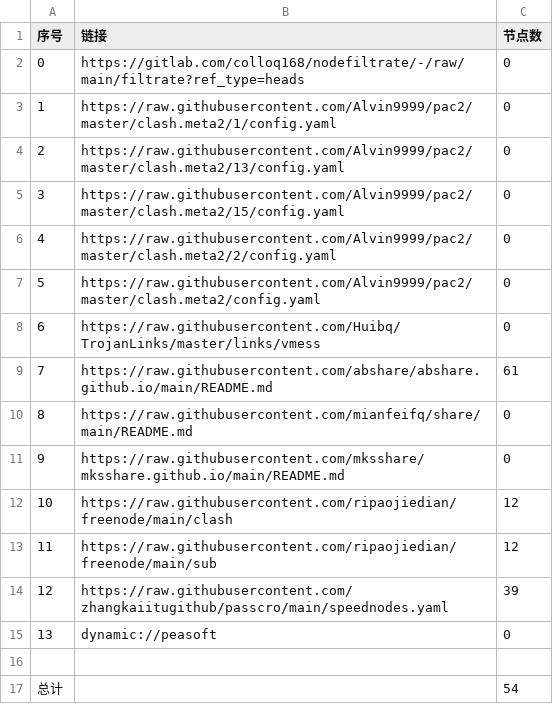
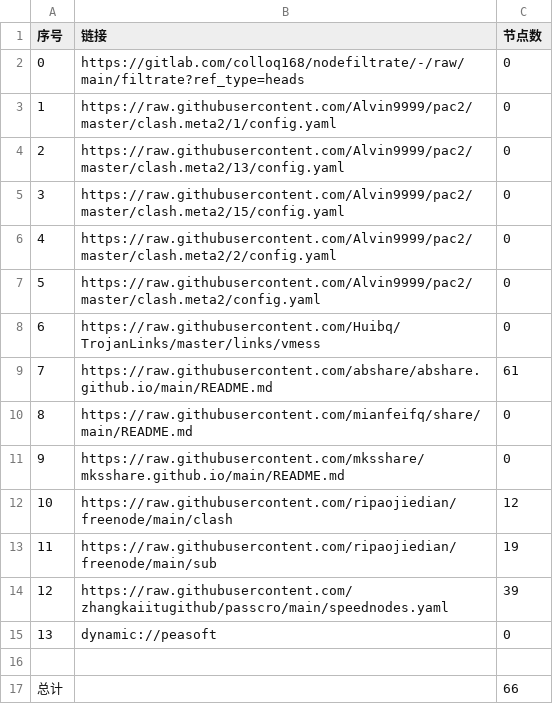
Before and after one commit to shipeng101/NoMoreWalls, a CSV file: list_result.csv, drawn as a sheet.

```diff
--- a/list_result.csv
+++ b/list_result.csv
@@ -12,3 +12,3 @@
 10,https://raw.githubusercontent.com/ripaojiedian/freenode/main/clash,12
-11,https://raw.githubusercontent.com/ripaojiedian/freenode/main/sub,12
+11,https://raw.githubusercontent.com/ripaojiedian/freenode/main/sub,19
 12,https://raw.githubusercontent.com/zhangkaiitugithub/passcro/main/speednodes.yaml,39
@@ -16,2 +16,2 @@
 
-总计,,54
+总计,,66
```
Also changed, not shown: 18 other files.
